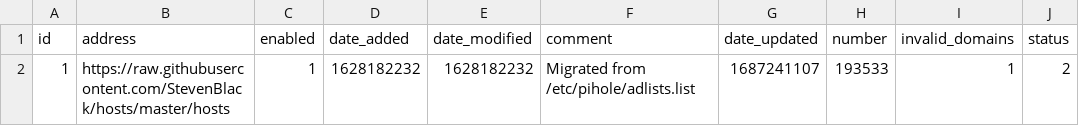
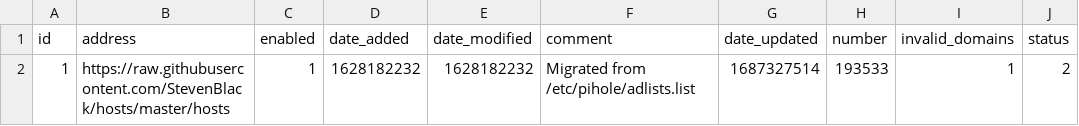
Before and after one commit to kmichels/my-pihole-lists, a CSV file: adlist.csv, drawn as a sheet.

Commit message:
Updated June 21, 2023  7:00AM

```diff
--- a/adlist.csv
+++ b/adlist.csv
@@ -1,2 +1,2 @@
 id,address,enabled,date_added,date_modified,comment,date_updated,number,invalid_domains,status
-1,https://raw.githubusercontent.com/StevenBlack/hosts/master/hosts,1,1628182232,1628182232,"Migrated from /etc/pihole/adlists.list",1687241107,193533,1,2
+1,https://raw.githubusercontent.com/StevenBlack/hosts/master/hosts,1,1628182232,1628182232,"Migrated from /etc/pihole/adlists.list",1687327514,193533,1,2
```
